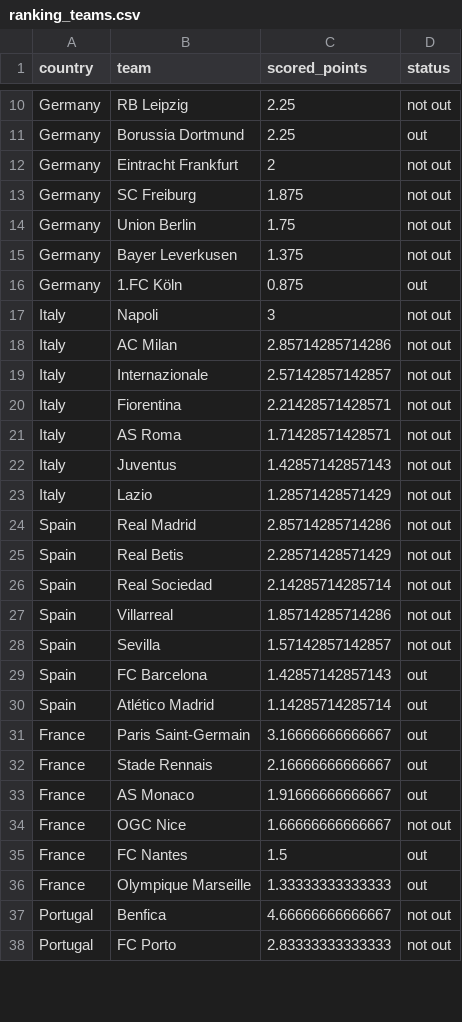
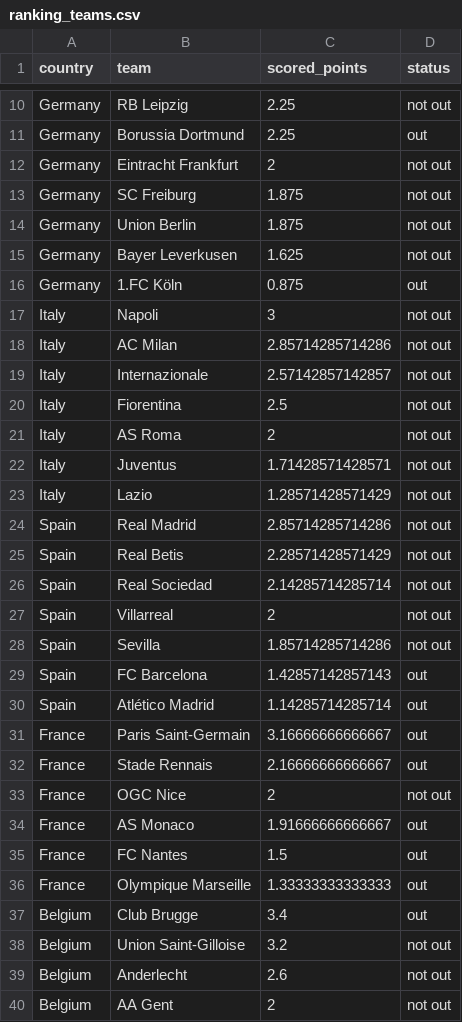
Before and after one commit to swissfootdata/UEFA_Rankings, a CSV file: Output/ranking_teams.csv, drawn as a sheet; only a part is shown, gaps mark what is left out; the shorter side is filled out with more unchanged rows; the diff covers the shown part only.

```diff
--- a/Output/ranking_teams.csv
+++ b/Output/ranking_teams.csv
@@ -13,4 +13,4 @@
 "Germany","SC Freiburg",1.875,"not out"
-"Germany","Union Berlin",1.75,"not out"
-"Germany","Bayer Leverkusen",1.375,"not out"
+"Germany","Union Berlin",1.875,"not out"
+"Germany","Bayer Leverkusen",1.625,"not out"
 "Germany","1.FC Köln",0.875,"out"
@@ -19,5 +19,5 @@
 "Italy","Internazionale",2.57142857142857,"not out"
-"Italy","Fiorentina",2.21428571428571,"not out"
-"Italy","AS Roma",1.71428571428571,"not out"
-"Italy","Juventus",1.42857142857143,"not out"
+"Italy","Fiorentina",2.5,"not out"
+"Italy","AS Roma",2,"not out"
+"Italy","Juventus",1.71428571428571,"not out"
 "Italy","Lazio",1.28571428571429,"not out"
@@ -26,4 +26,4 @@
 "Spain","Real Sociedad",2.14285714285714,"not out"
-"Spain","Villarreal",1.85714285714286,"not out"
-"Spain","Sevilla",1.57142857142857,"not out"
+"Spain","Villarreal",2,"not out"
+"Spain","Sevilla",1.85714285714286,"not out"
 "Spain","FC Barcelona",1.42857142857143,"out"
@@ -32,5 +32,9 @@
 "France","Stade Rennais",2.16666666666667,"out"
+"France","OGC Nice",2,"not out"
 "France","AS Monaco",1.91666666666667,"out"
-"France","OGC Nice",1.66666666666667,"not out"
 "France","FC Nantes",1.5,"out"
 "France","Olympique Marseille",1.33333333333333,"out"
+"Belgium","Club Brugge",3.4,"out"
+"Belgium","Union Saint-Gilloise",3.2,"not out"
+"Belgium","Anderlecht",2.6,"not out"
+"Belgium","AA Gent",2,"not out"
```
Also changed, not shown: 3 added rows, 6 removed rows, 10 moved rows and 7 edited cells elsewhere in this file, Output/ranking_map_data_teams.csv, Output/ranking_teams_overview.csv, 8 other files.
